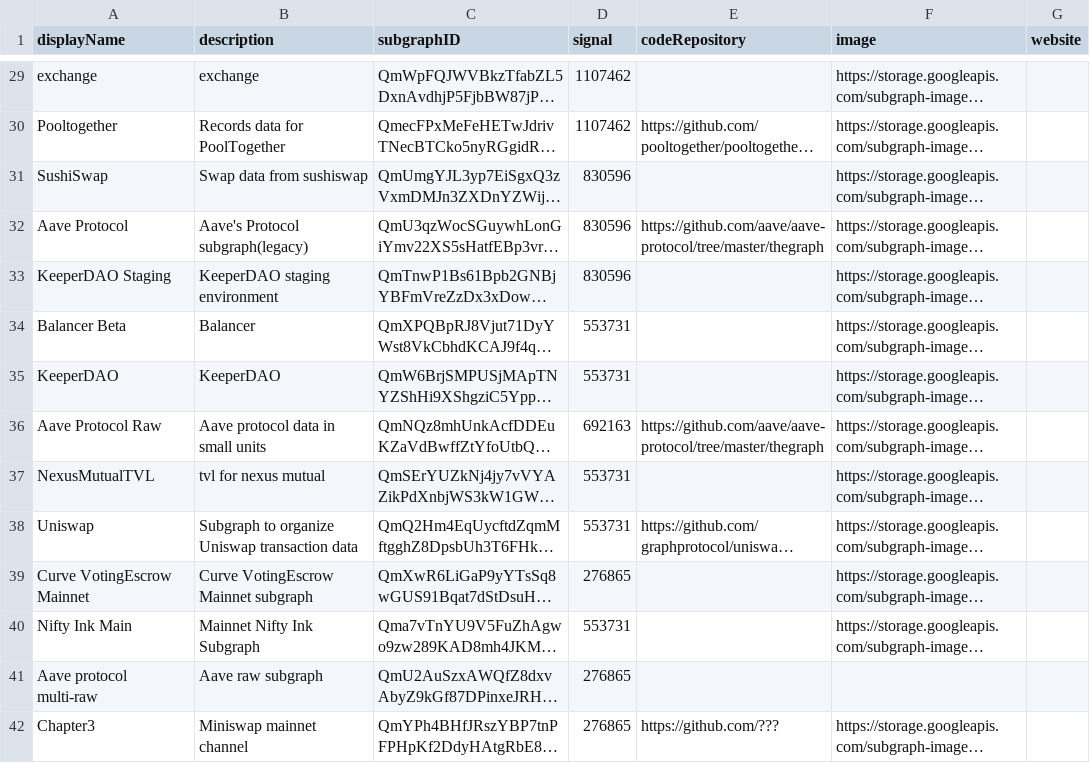
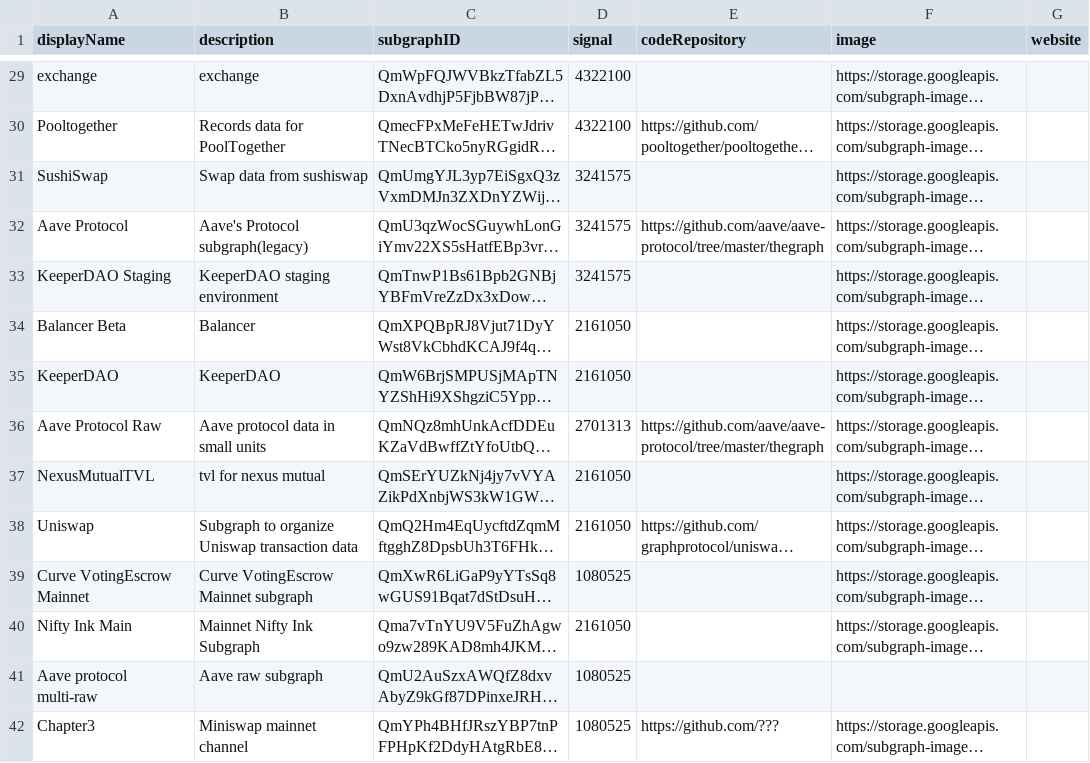
Before and after one commit to graphprotocol/contracts, a CSV file: cli/mockData/bulkPhaseData/phase2.2-signaling.csv, drawn as a sheet; only a part is shown, gaps mark what is left out; long unchanged cells end in …; the diff covers the shown part only; the diff names each change by its address in the sheet, - before the commit and + after, or states it on an @@ line.

Commit message:
Add updates to signaling script and signal

```diff
--- a/cli/mockData/bulkPhaseData/phase2.2-signaling.csv
+++ b/cli/mockData/bulkPhaseData/phase2.2-signaling.csv
-D29:D30 (signal): 1107462
+D29:D30 (signal): 4322100
-D31:D33 (signal): 830596
+D31:D33 (signal): 3241575
-D34:D35 (signal): 553731
+D34:D35 (signal): 2161050
-D36 (signal): 692163
+D36 (signal): 2701313
-D37:D38 (signal): 553731
+D37:D38 (signal): 2161050
-D39 (signal): 276865
+D39 (signal): 1080525
-D40 (signal): 553731
+D40 (signal): 2161050
-D41:D42 (signal): 276865
+D41:D42 (signal): 1080525
```
Also changed, not shown: 51 edited cells elsewhere in this file, 2 other files.
